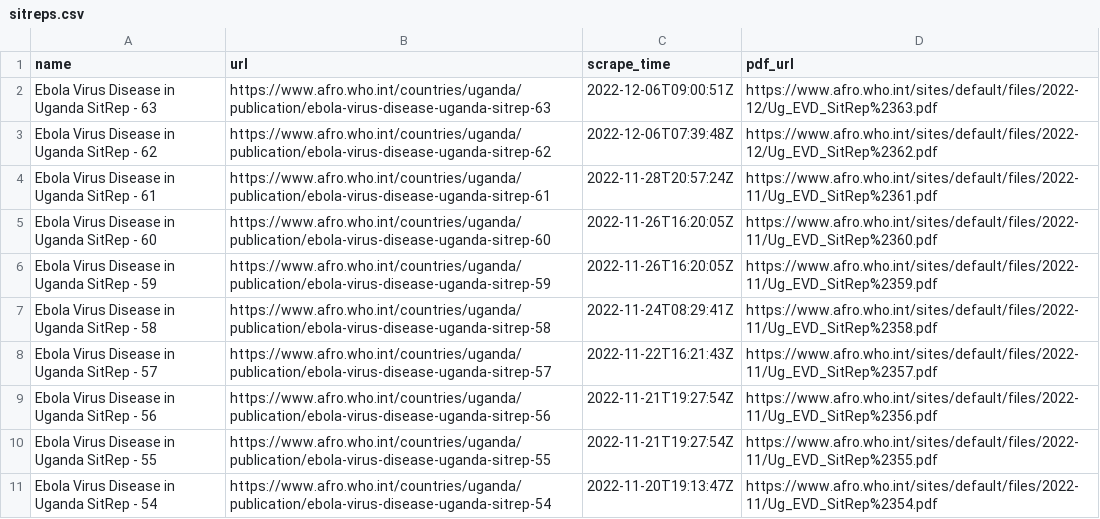
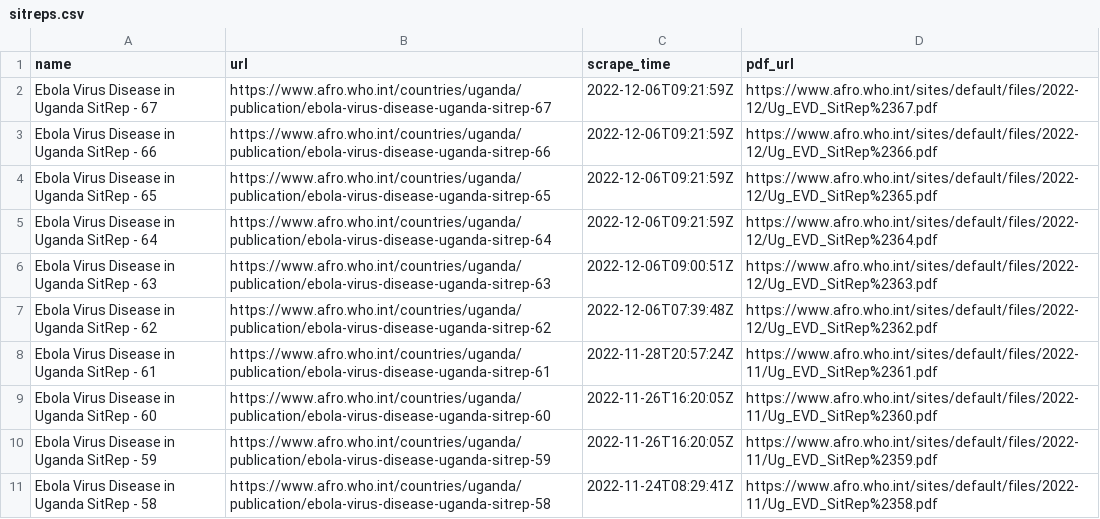
Before and after one commit to beansrowning/uganda-evd-sitrep-notifier, a CSV file: data/sitreps.csv, drawn as a sheet; only a part is shown; the shorter side is filled out with more unchanged rows; the diff names each change by its address in the sheet, - before the commit and + after, or states it on an @@ line.

Commit message:
2022-12-06 04:22 - SitReps Updated

```diff
--- a/data/sitreps.csv
+++ b/data/sitreps.csv
+row 2: Ebola Virus Disease in Uganda SitRep - 67 | https://www.afro.who.int/countries/uganda/publication/ebola-virus-disease-uganda-sitrep-67 | 2022-12-06T09:21:59Z | https://www.afro.who.int/sites/default/files/2022-12/Ug_EVD_SitRep%2367.pdf
+row 3: Ebola Virus Disease in Uganda SitRep - 66 | https://www.afro.who.int/countries/uganda/publication/ebola-virus-disease-uganda-sitrep-66 | 2022-12-06T09:21:59Z | https://www.afro.who.int/sites/default/files/2022-12/Ug_EVD_SitRep%2366.pdf
+row 4: Ebola Virus Disease in Uganda SitRep - 65 | https://www.afro.who.int/countries/uganda/publication/ebola-virus-disease-uganda-sitrep-65 | 2022-12-06T09:21:59Z | https://www.afro.who.int/sites/default/files/2022-12/Ug_EVD_SitRep%2365.pdf
+row 5: Ebola Virus Disease in Uganda SitRep - 64 | https://www.afro.who.int/countries/uganda/publication/ebola-virus-disease-uganda-sitrep-64 | 2022-12-06T09:21:59Z | https://www.afro.who.int/sites/default/files/2022-12/Ug_EVD_SitRep%2364.pdf
```
